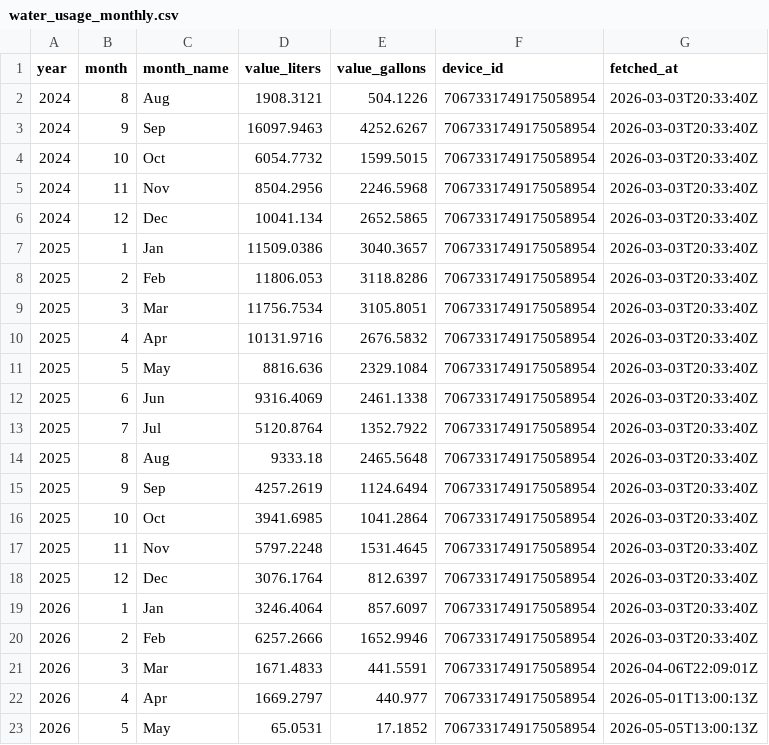
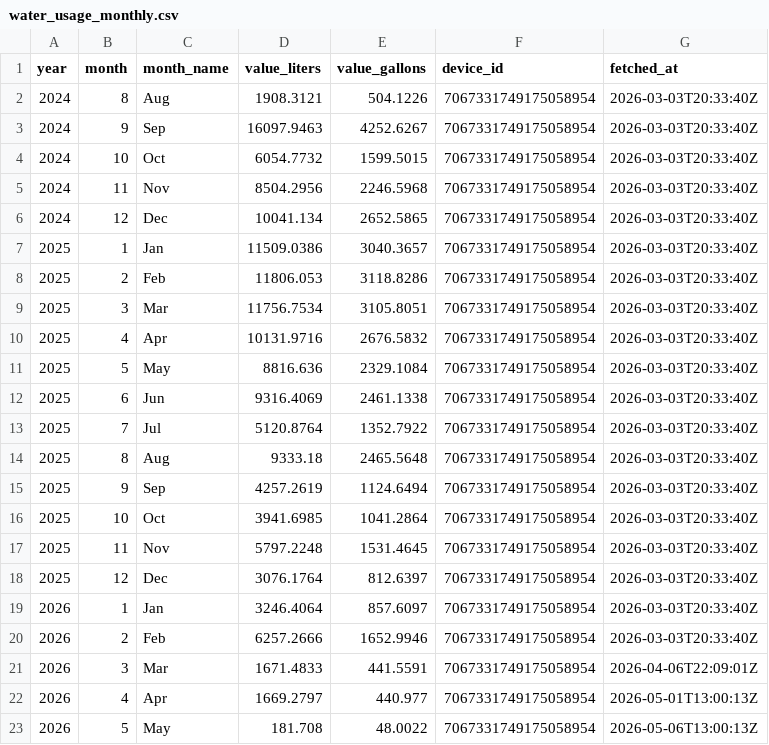
Before and after one commit to sugarsmax/water-flume, a CSV file: water_usage_monthly.csv, drawn as a sheet.

```diff
--- a/water_usage_monthly.csv
+++ b/water_usage_monthly.csv
@@ -22,2 +22,2 @@ year,month,month_name,value_liters,value_gallons,device_id,fetched_at
 2026,4,Apr,1669.2797,440.977,7067331749175058954,2026-05-01T13:00:13Z
-2026,5,May,65.0531,17.1852,7067331749175058954,2026-05-05T13:00:13Z
+2026,5,May,181.708,48.0022,7067331749175058954,2026-05-06T13:00:13Z
```
Also changed, not shown: water_usage.csv, 1 other file.
